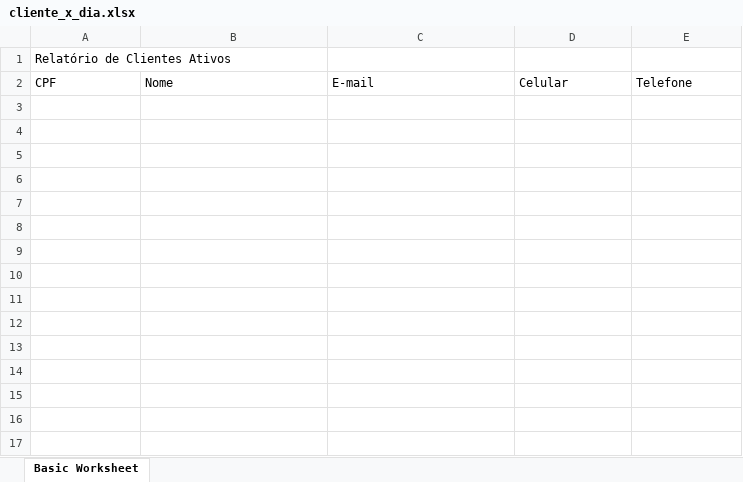
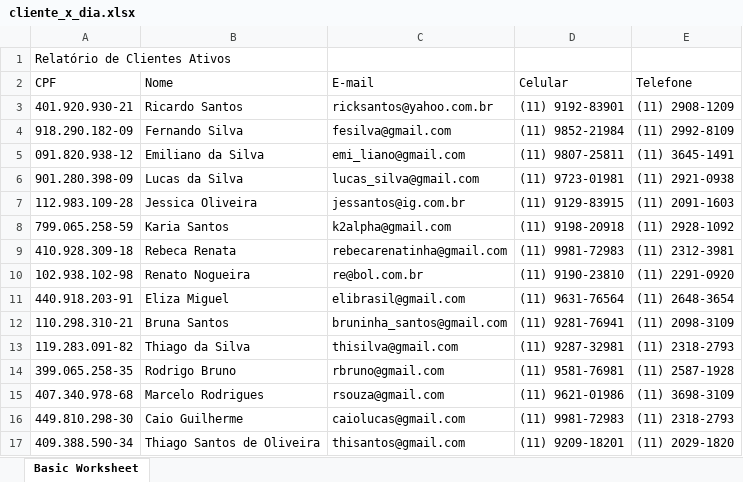
Before and after one commit to ShadowDeveloper/Beta1, an Excel workbook: reports/cliente_x_dia.xlsx, sheet Basic Worksheet, drawn as a sheet; values as stored, in another font and other column widths than the file's, no borders; the diff names each change by its address in the sheet, - before the commit and + after, or states it on an @@ line.

```diff
--- a/reports/cliente_x_dia.xlsx (sheet Basic Worksheet)
+++ b/reports/cliente_x_dia.xlsx (sheet Basic Worksheet)
+row 3: 401.920.930-21 | Ricardo Santos | ricksantos@yahoo.com.br | (11) 9192-83901 | (11) 2908-1209
+row 4: 918.290.182-09 | Fernando Silva | fesilva@gmail.com | (11) 9852-21984 | (11) 2992-8109
+row 5: 091.820.938-12 | Emiliano da Silva | emi_liano@gmail.com | (11) 9807-25811 | (11) 3645-1491
+row 6: 901.280.398-09 | Lucas da Silva | lucas_silva@gmail.com | (11) 9723-01981 | (11) 2921-0938
+row 7: 112.983.109-28 | Jessica Oliveira | jessantos@ig.com.br | (11) 9129-83915 | (11) 2091-1603
+row 8: 799.065.258-59 | Karia Santos | k2alpha@gmail.com | (11) 9198-20918 | (11) 2928-1092
+row 9: 410.928.309-18 | Rebeca Renata | rebecarenatinha@gmail.com | (11) 9981-72983 | (11) 2312-3981
+row 10: 102.938.102-98 | Renato Nogueira | re@bol.com.br | (11) 9190-23810 | (11) 2291-0920
+row 11: 440.918.203-91 | Eliza Miguel | elibrasil@gmail.com | (11) 9631-76564 | (11) 2648-3654
+row 12: 110.298.310-21 | Bruna Santos | bruninha_santos@gmail.com | (11) 9281-76941 | (11) 2098-3109
+row 13: 119.283.091-82 | Thiago da Silva | thisilva@gmail.com | (11) 9287-32981 | (11) 2318-2793
+row 14: 399.065.258-35 | Rodrigo Bruno | rbruno@gmail.com | (11) 9581-76981 | (11) 2587-1928
+row 15: 407.340.978-68 | Marcelo Rodrigues | rsouza@gmail.com | (11) 9621-01986 | (11) 3698-3109
+row 16: 449.810.298-30 | Caio Guilherme | caiolucas@gmail.com | (11) 9981-72983 | (11) 2318-2793
+row 17: 409.388.590-34 | Thiago Santos de Oliveira | thisantos@gmail.com | (11) 9209-18201 | (11) 2029-1820
```
Also changed, not shown: 1 other file.
